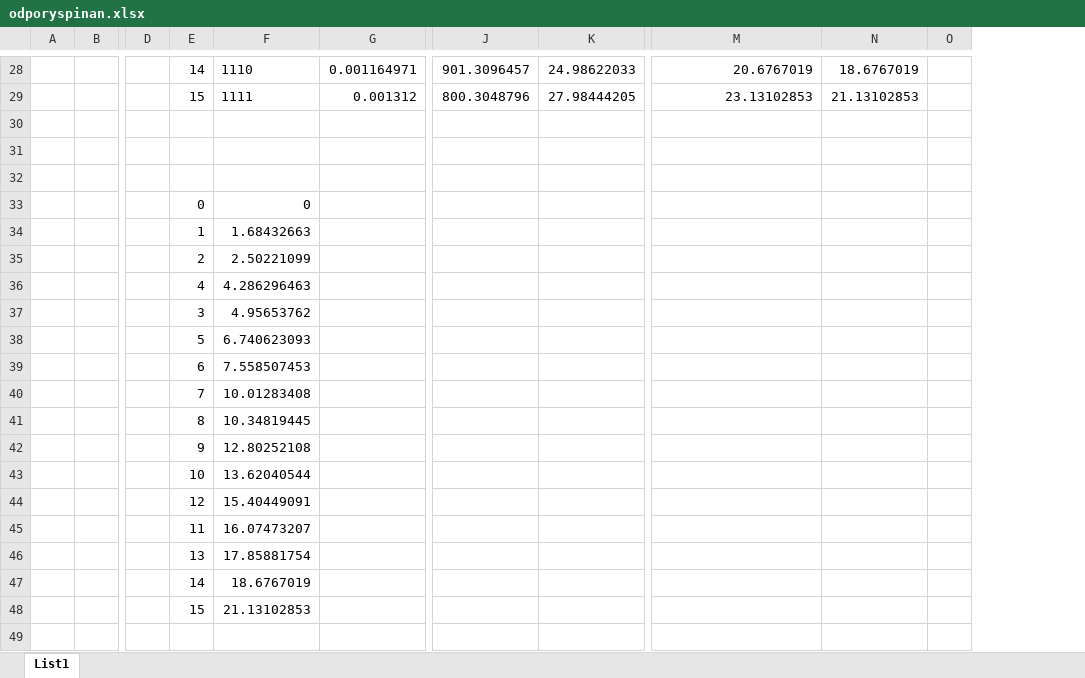
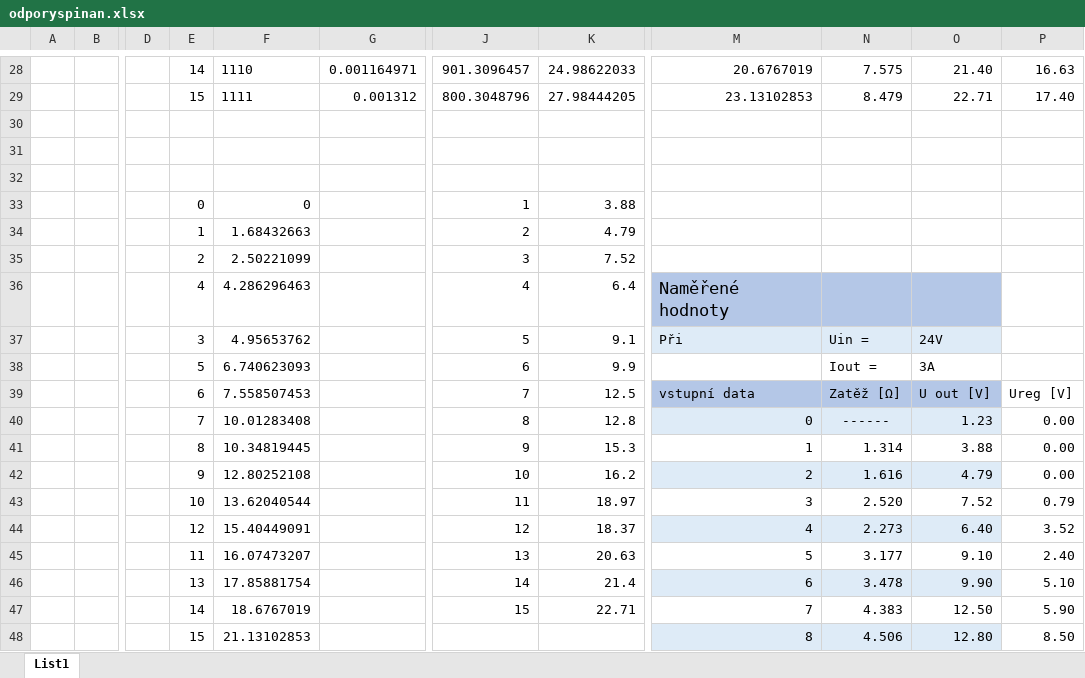
Before and after one commit to Milan2mecha/zdroj, an Excel workbook: v3.0/odporyspinan.xlsx, sheet List1, drawn as a sheet; only a part is shown, gaps mark what is left out; values as stored, in another font and other column widths than the file's, no borders; charts and pictures and conditional formats not drawn; removed rows and columns are numbered as before the commit, all else as after; rows hold the shown columns only; the diff covers the shown part only; the diff names each change by its address in the sheet, - before the commit and + after, or states it on an @@ line.

```diff
--- a/v3.0/odporyspinan.xlsx (sheet List1)
+++ b/v3.0/odporyspinan.xlsx (sheet List1)
-column N, rows 28-29: 18.6767019 | 21.13102853
-column O, empty
+column N, rows 28-29: 7.575 | 8.479; row 48: 4.506
+column O, rows 28-29: 21.40 | 22.71; row 48: 12.80
+column P, rows 28-29: 16.63 | 17.40; row 48: 8.50
-J33: (empty)
+J33: 1
-K33: (empty)
+K33: 3.88
-J34: (empty)
+J34: 2
-K34: (empty)
+K34: 4.79
-J35: (empty)
+J35: 3
-K35: (empty)
+K35: 7.52
-row 36:  |  |  | 4 | 4.286296463
-row 37:  |  |  | 3 | 4.95653762
-row 38:  |  |  | 5 | 6.740623093
-row 39:  |  |  | 6 | 7.558507453
-row 40:  |  |  | 7 | 10.01283408
-row 41:  |  |  | 8 | 10.34819445
-row 42:  |  |  | 9 | 12.80252108
-row 43:  |  |  | 10 | 13.62040544
-row 44:  |  |  | 12 | 15.40449091
-row 45:  |  |  | 11 | 16.07473207
-row 46:  |  |  | 13 | 17.85881754
-row 47:  |  |  | 14 | 18.6767019
+row 36:  |  |  | 4 | 4.286296463 |  | 4 | 6.4 | Naměřené hodnoty
+row 37:  |  |  | 3 | 4.95653762 |  | 5 | 9.1 | Při | Uin = | 24V
+row 38:  |  |  | 5 | 6.740623093 |  | 6 | 9.9 |  | Iout = | 3A
+row 39:  |  |  | 6 | 7.558507453 |  | 7 | 12.5 | vstupní data | Zatěž [Ω] | U out [V] | Ureg [V]
+row 40:  |  |  | 7 | 10.01283408 |  | 8 | 12.8 | 0 | ------ | 1.23 | 0.00
+row 41:  |  |  | 8 | 10.34819445 |  | 9 | 15.3 | 1 | 1.314 | 3.88 | 0.00
+row 42:  |  |  | 9 | 12.80252108 |  | 10 | 16.2 | 2 | 1.616 | 4.79 | 0.00
+row 43:  |  |  | 10 | 13.62040544 |  | 11 | 18.97 | 3 | 2.520 | 7.52 | 0.79
+row 44:  |  |  | 12 | 15.40449091 |  | 12 | 18.37 | 4 | 2.273 | 6.40 | 3.52
+row 45:  |  |  | 11 | 16.07473207 |  | 13 | 20.63 | 5 | 3.177 | 9.10 | 2.40
+row 46:  |  |  | 13 | 17.85881754 |  | 14 | 21.4 | 6 | 3.478 | 9.90 | 5.10
+row 47:  |  |  | 14 | 18.6767019 |  | 15 | 22.71 | 7 | 4.383 | 12.50 | 5.90
-M48: (empty)
+M48: 8
-M48 fill: none
+M48 fill: #DEEBF7
```
Also changed, not shown: 10 added rows, 3 removed rows and 5 edited cells elsewhere in this sheet, formulas that keep their value, charts or pictures, 3 other files.
